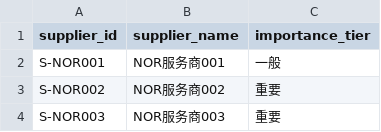
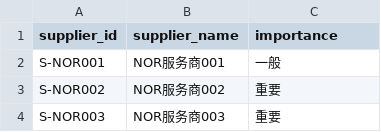
Before and after one commit to lysss0804/jiujiang0912, a CSV file: data/source/suppliers.csv, drawn as a sheet; only a part is shown.

Commit message:
Update suppliers.csv

```diff
--- a/data/source/suppliers.csv
+++ b/data/source/suppliers.csv
@@ -1,2 +1,2 @@
-supplier_id,supplier_name,importance_tier
+supplier_id,supplier_name,importance
 S‑NOR001,NOR服务商001,一般
```
